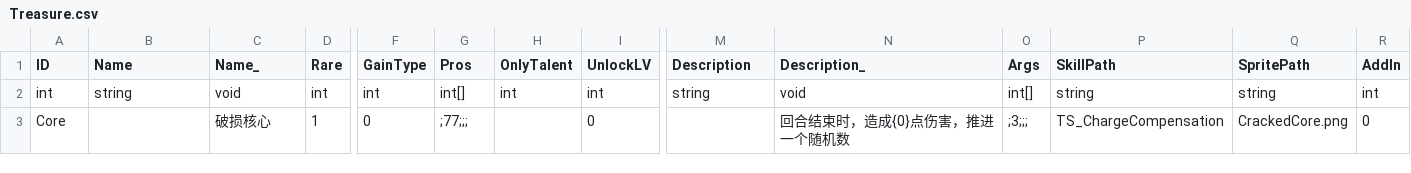
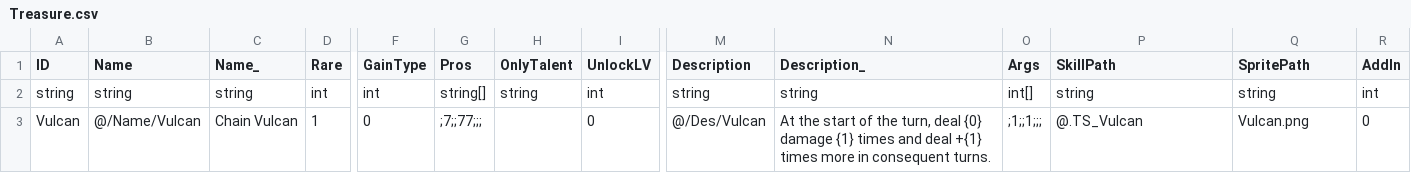
Before and after one commit to network-flows/Lonestar-Mod-Guide, a CSV file: TutorialMod/Content/Treasure.csv, drawn as a sheet; only a part is shown, gaps mark what is left out; removed rows and columns are numbered as before the commit, all else as after; rows hold the shown columns only; the diff names each change by its address in the sheet, - before the commit and + after, or states it on an @@ line.

```diff
--- a/TutorialMod/Content/Treasure.csv
+++ b/TutorialMod/Content/Treasure.csv
-A2 (ID): int
+A2 (ID): string
-C2 (Name_): void
+C2 (Name_): string
-G2 (Pros): int[]
+G2 (Pros): string[]
-H2 (OnlyTalent): int
+H2 (OnlyTalent): string
-N2 (Description_): void
+N2 (Description_): string
-row 3: Core |  | 破损核心 | 1 | 0 | ;77;;; |  | 0 |  | 回合结束时，造成{0}点伤害，推进一个随机数 | ;3;;; | TS_ChargeCompensation | CrackedCore.png | 0
+row 3: Vulcan | @/Name/Vulcan | Chain Vulcan | 1 | 0 | ;7;;77;;; |  | 0 | @/Des/Vulcan | At the start of the turn, deal {0} damage {1} times and deal +{1} times more in consequent turns. | ;1;;1;;; | @.TS_Vulcan | Vulcan.png | 0
```
Also changed, not shown: TutorialMod/Content/ShipUnit.csv, 21 other files.
